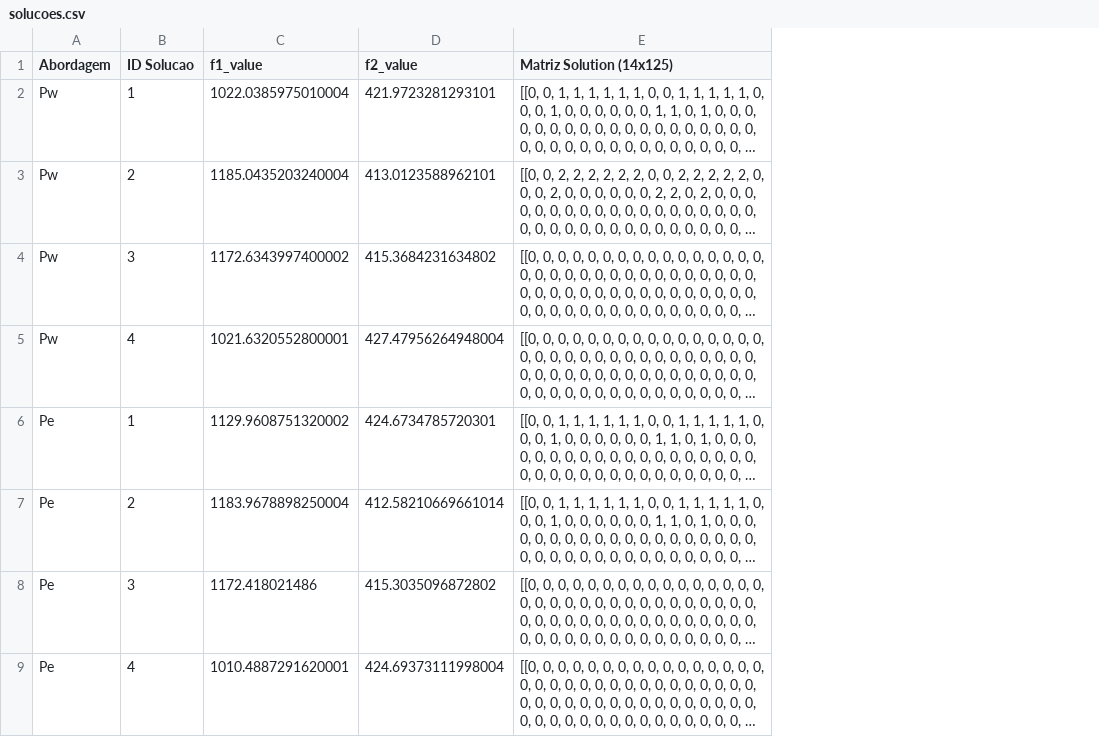
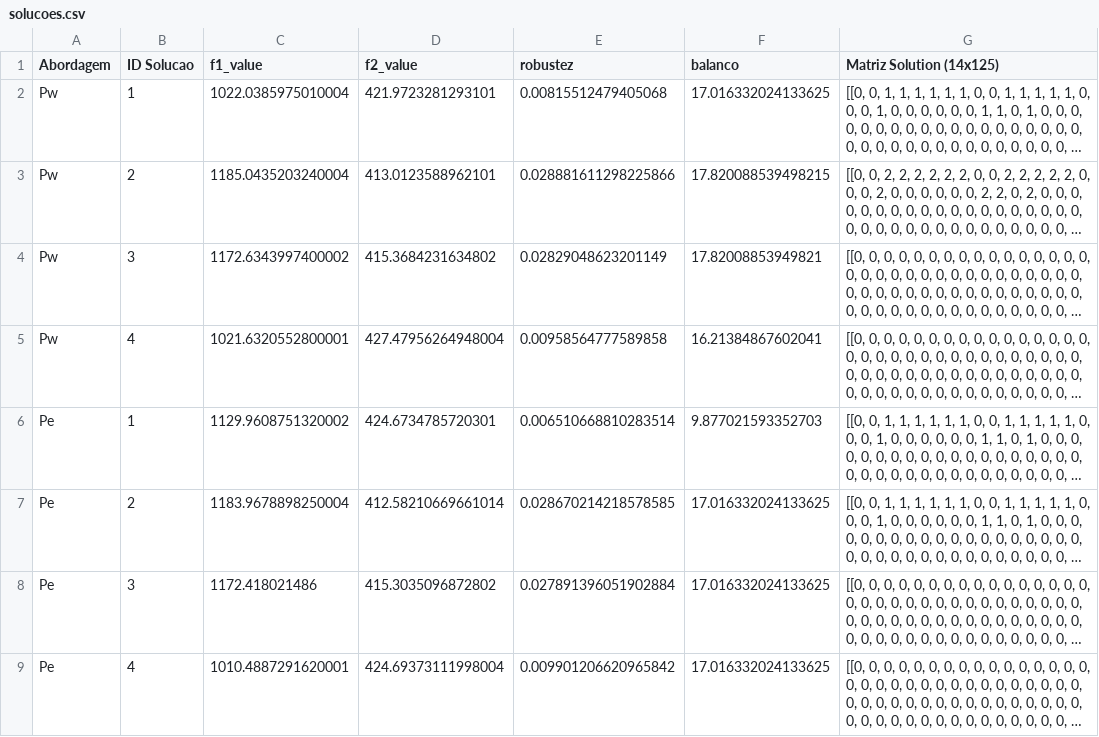
Before and after one commit to Iury-AB/Monitoramento-Ativos-TD, a CSV file: solucoes.csv, drawn as a sheet; long unchanged cells end in …; the diff names each change by its address in the sheet, - before the commit and + after, or states it on an @@ line.

Commit message:
solucoes_attr

```diff
--- a/solucoes.csv
+++ b/solucoes.csv
+column E (robustez), rows 2-9: 0.00815512479405068 | 0.028881611298225866 | 0.02829048623201149 | 0.00958564777589858 | 0.006510668810283514 | 0.028670214218578585 | 0.027891396051902884 | 0.009901206620965842
+column F (balanco), rows 2-9: 17.016332024133625 | 17.820088539498215 | 17.82008853949821 | 16.21384867602041 | 9.877021593352703 | 17.016332024133625 | 17.016332024133625 | 17.016332024133625
```
